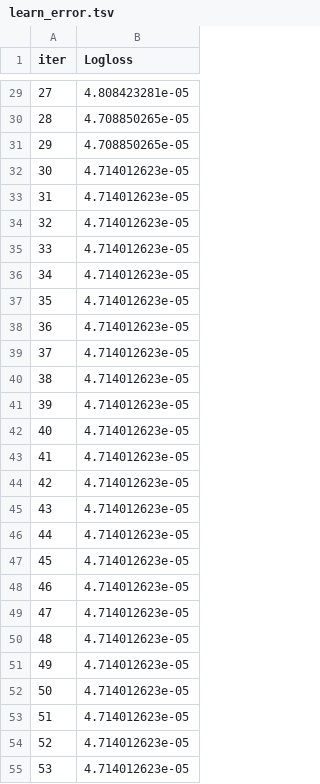
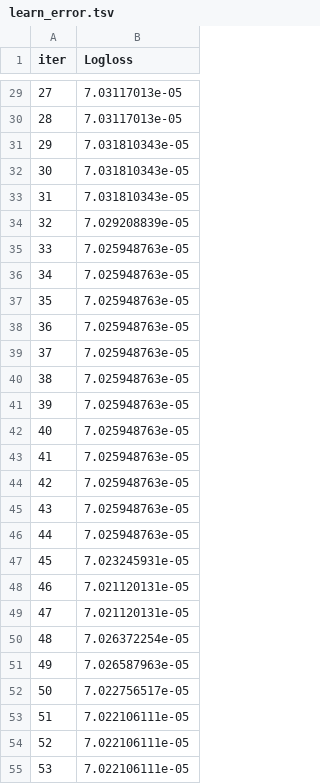
Before and after one commit to sinazb/DDOS-Analysis-BotIoT, a TSV file: notebooks/catboost_info/learn_error.tsv, drawn as a sheet; only a part is shown, gaps mark what is left out; the diff covers the shown part only.

```diff
--- a/notebooks/catboost_info/learn_error.tsv
+++ b/notebooks/catboost_info/learn_error.tsv
@@ -29,27 +29,27 @@ iter	Logloss
-27	4.808423281e-05
-28	4.708850265e-05
-29	4.708850265e-05
-30	4.714012623e-05
-31	4.714012623e-05
-32	4.714012623e-05
-33	4.714012623e-05
-34	4.714012623e-05
-35	4.714012623e-05
-36	4.714012623e-05
-37	4.714012623e-05
-38	4.714012623e-05
-39	4.714012623e-05
-40	4.714012623e-05
-41	4.714012623e-05
-42	4.714012623e-05
-43	4.714012623e-05
-44	4.714012623e-05
-45	4.714012623e-05
-46	4.714012623e-05
-47	4.714012623e-05
-48	4.714012623e-05
-49	4.714012623e-05
-50	4.714012623e-05
-51	4.714012623e-05
-52	4.714012623e-05
-53	4.714012623e-05
+27	7.03117013e-05
+28	7.03117013e-05
+29	7.031810343e-05
+30	7.031810343e-05
+31	7.031810343e-05
+32	7.029208839e-05
+33	7.025948763e-05
+34	7.025948763e-05
+35	7.025948763e-05
+36	7.025948763e-05
+37	7.025948763e-05
+38	7.025948763e-05
+39	7.025948763e-05
+40	7.025948763e-05
+41	7.025948763e-05
+42	7.025948763e-05
+43	7.025948763e-05
+44	7.025948763e-05
+45	7.023245931e-05
+46	7.021120131e-05
+47	7.021120131e-05
+48	7.026372254e-05
+49	7.026587963e-05
+50	7.022756517e-05
+51	7.022106111e-05
+52	7.022106111e-05
+53	7.022106111e-05
```
Also changed, not shown: 173 edited cells elsewhere in this file, notebooks/catboost_info/time_left.tsv, 5 other files.
